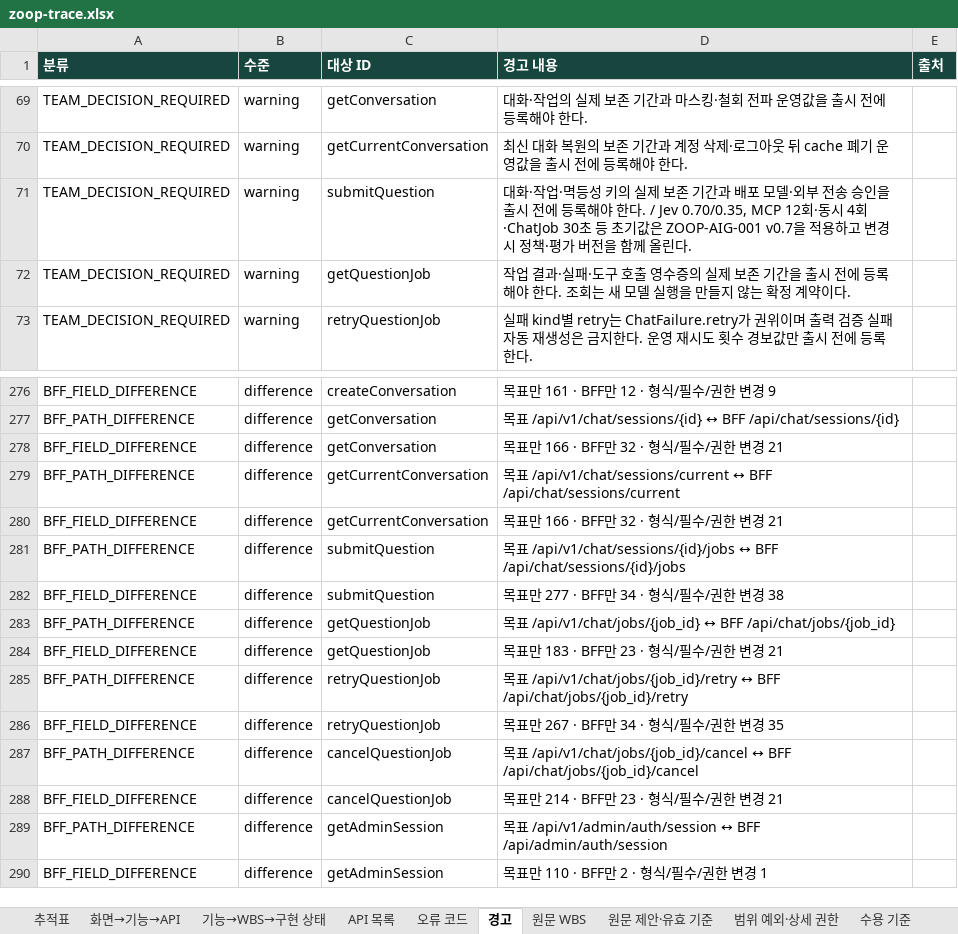
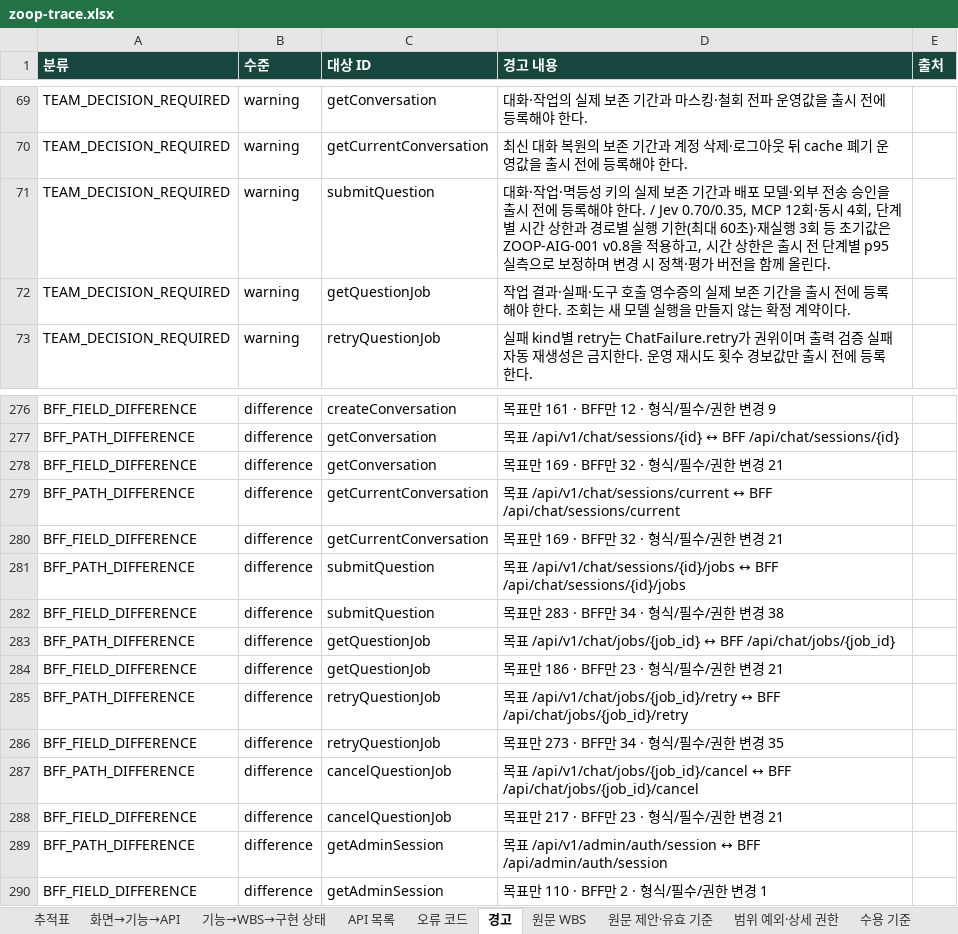
Before and after one commit to Donbug/zoop, an Excel workbook: docs/system/out/zoop-trace.xlsx, sheet 경고, drawn as a sheet; only a part is shown, gaps mark what is left out; values as stored, in another font and other column widths than the file's, no borders; the diff names each change by its address in the sheet, - before the commit and + after, or states it on an @@ line.

```diff
--- a/docs/system/out/zoop-trace.xlsx (sheet 경고)
+++ b/docs/system/out/zoop-trace.xlsx (sheet 경고)
-D71 (경고 내용): …시 4회·ChatJob 30초 등 초기값은 ZOOP-AIG-001 v0.7을 적용하고 변경…
+D71 (경고 내용): …시 4회, 단계별 시간 상한과 경로별 실행 기한(최대 60초)·재실행 3회 등 초기값은 ZOOP-AIG-001 v0.8을 적용하고, 시간 상한은 출시 전 단계별 p95 실측으로 보정하며 변경…
-D278 (경고 내용): 목표만 166 · BFF만 32 · 형식/필수/권한 변경 21
+D278 (경고 내용): 목표만 169 · BFF만 32 · 형식/필수/권한 변경 21
-D280 (경고 내용): 목표만 166 · BFF만 32 · 형식/필수/권한 변경 21
+D280 (경고 내용): 목표만 169 · BFF만 32 · 형식/필수/권한 변경 21
-D282 (경고 내용): 목표만 277 · BFF만 34 · 형식/필수/권한 변경 38
+D282 (경고 내용): 목표만 283 · BFF만 34 · 형식/필수/권한 변경 38
-D284 (경고 내용): 목표만 183 · BFF만 23 · 형식/필수/권한 변경 21
+D284 (경고 내용): 목표만 186 · BFF만 23 · 형식/필수/권한 변경 21
-D286 (경고 내용): 목표만 267 · BFF만 34 · 형식/필수/권한 변경 35
+D286 (경고 내용): 목표만 273 · BFF만 34 · 형식/필수/권한 변경 35
-D288 (경고 내용): 목표만 214 · BFF만 23 · 형식/필수/권한 변경 21
+D288 (경고 내용): 목표만 217 · BFF만 23 · 형식/필수/권한 변경 21
```
Also changed, not shown: sheet API 목록, 17 other files.
